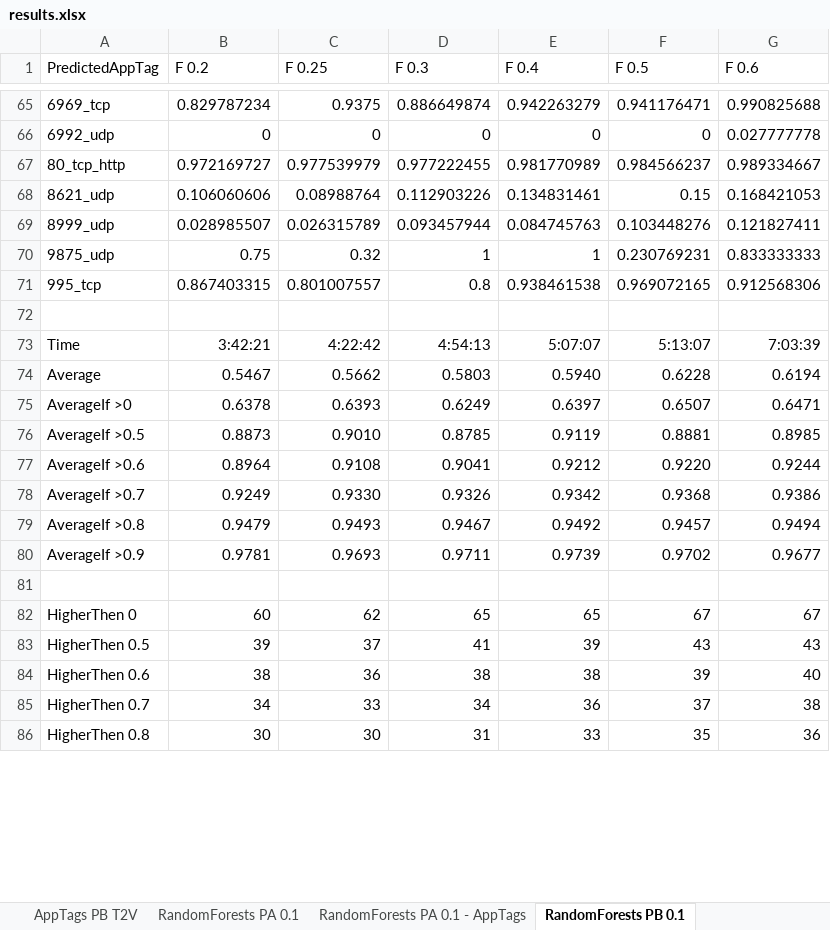
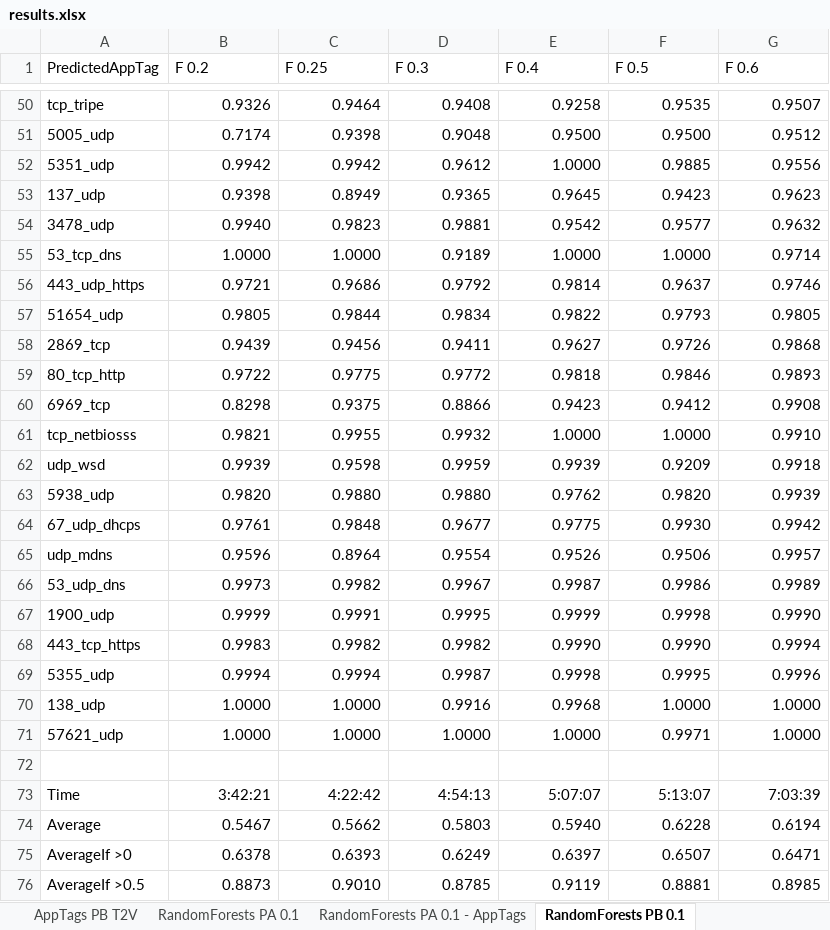
Before and after one commit to pluskal/AppIdent, an Excel workbook: Results/results.xlsx, sheet RandomForests PB 0.1, drawn as a sheet; only a part is shown, gaps mark what is left out; the shorter side is filled out with more unchanged rows; values as stored, in another font and other column widths than the file's, no borders; charts and pictures and conditional formats not drawn; removed rows and columns are numbered as before the commit, all else as after; the diff covers the shown part only; the diff names each change by its address in the sheet, - before the commit and + after, or states it on an @@ line.

```diff
--- a/Results/results.xlsx (sheet RandomForests PB 0.1)
+++ b/Results/results.xlsx (sheet RandomForests PB 0.1)
+row 50: tcp_tripe | 0.9326 | 0.9464 | 0.9408 | 0.9258 | 0.9535 | 0.9507
+row 51: 5005_udp | 0.7174 | 0.9398 | 0.9048 | 0.9500 | 0.9500 | 0.9512
+row 52: 5351_udp | 0.9942 | 0.9942 | 0.9612 | 1.0000 | 0.9885 | 0.9556
+row 53: 137_udp | 0.9398 | 0.8949 | 0.9365 | 0.9645 | 0.9423 | 0.9623
+row 54: 3478_udp | 0.9940 | 0.9823 | 0.9881 | 0.9542 | 0.9577 | 0.9632
+row 55: 53_tcp_dns | 1.0000 | 1.0000 | 0.9189 | 1.0000 | 1.0000 | 0.9714
+row 56: 443_udp_https | 0.9721 | 0.9686 | 0.9792 | 0.9814 | 0.9637 | 0.9746
+row 57: 51654_udp | 0.9805 | 0.9844 | 0.9834 | 0.9822 | 0.9793 | 0.9805
+row 58: 2869_tcp | 0.9439 | 0.9456 | 0.9411 | 0.9627 | 0.9726 | 0.9868
+row 59: 80_tcp_http | 0.9722 | 0.9775 | 0.9772 | 0.9818 | 0.9846 | 0.9893
-B60 (F 0.2): 0.829787234
+B60 (F 0.2): 0.8298
-D60 (F 0.3): 0.886649874
+D60 (F 0.3): 0.8866
-E60 (F 0.4): 0.942263279
+E60 (F 0.4): 0.9423
-F60 (F 0.5): 0.941176471
+F60 (F 0.5): 0.9412
-G60 (F 0.6): 0.990825688
+G60 (F 0.6): 0.9908
-row 66: 6992_udp | 0 | 0 | 0 | 0 | 0 | 0.027777778
-row 67: 80_tcp_http | 0.972169727 | 0.977539979 | 0.977222455 | 0.981770989 | 0.984566237 | 0.989334667
-row 68: 8621_udp | 0.106060606 | 0.08988764 | 0.112903226 | 0.134831461 | 0.15 | 0.168421053
-row 69: 8999_udp | 0.028985507 | 0.026315789 | 0.093457944 | 0.084745763 | 0.103448276 | 0.121827411
-row 70: 9875_udp | 0.75 | 0.32 | 1 | 1 | 0.230769231 | 0.833333333
-row 71: 995_tcp | 0.867403315 | 0.801007557 | 0.8 | 0.938461538 | 0.969072165 | 0.912568306
+row 61: tcp_netbiosss | 0.9821 | 0.9955 | 0.9932 | 1.0000 | 1.0000 | 0.9910
+row 62: udp_wsd | 0.9939 | 0.9598 | 0.9959 | 0.9939 | 0.9209 | 0.9918
+row 63: 5938_udp | 0.9820 | 0.9880 | 0.9880 | 0.9762 | 0.9820 | 0.9939
+row 64: 67_udp_dhcps | 0.9761 | 0.9848 | 0.9677 | 0.9775 | 0.9930 | 0.9942
+row 65: udp_mdns | 0.9596 | 0.8964 | 0.9554 | 0.9526 | 0.9506 | 0.9957
+row 66: 53_udp_dns | 0.9973 | 0.9982 | 0.9967 | 0.9987 | 0.9986 | 0.9989
+row 67: 1900_udp | 0.9999 | 0.9991 | 0.9995 | 0.9999 | 0.9998 | 0.9990
+row 68: 443_tcp_https | 0.9983 | 0.9982 | 0.9982 | 0.9990 | 0.9990 | 0.9994
+row 69: 5355_udp | 0.9994 | 0.9994 | 0.9987 | 0.9998 | 0.9995 | 0.9996
+row 70: 138_udp | 1.0000 | 1.0000 | 0.9916 | 0.9968 | 1.0000 | 1.0000
+row 71: 57621_udp | 1.0000 | 1.0000 | 1.0000 | 1.0000 | 0.9971 | 1.0000
```
Also changed, not shown: 34 added rows, 49 removed rows and 88 edited cells elsewhere in this sheet, sheet RandomForests PB 0.2 - AppTags, sheet RandomForests PA 0.1 - AppTags, sheet RandomForests PA 0.2 - AppTags, sheet Bayes PB 0.5 AppTags, sheet Bayes PB 0.1 AppTags, sheet Bayes PB 0.2 AppTags, 15 more sheets, formulas that keep their value, charts or pictures, 32 other files.
